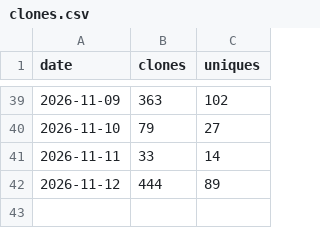
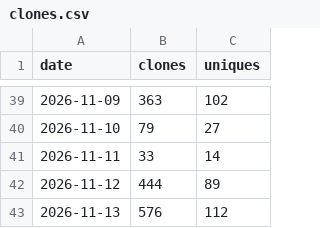
Before and after one commit to JuanP-G/MC-ServerLauncher, a CSV file: clones.csv, drawn as a sheet; only a part is shown, gaps mark what is left out; the diff names each change by its address in the sheet, - before the commit and + after, or states it on an @@ line.

```diff
--- a/clones.csv
+++ b/clones.csv
+row 43: 2026-11-13 | 576 | 112
```
Also changed, not shown: paths.csv, referrers.csv, 3 other files.
